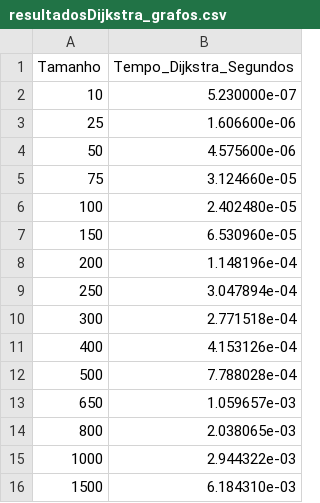
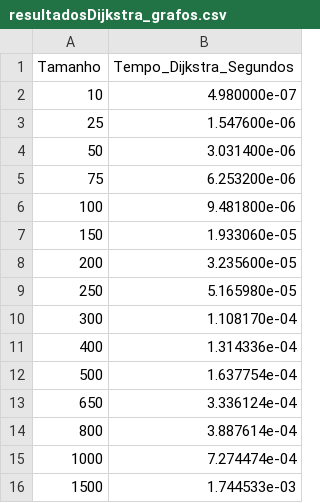
Before and after one commit to igoricda/PAA2, a CSV file: resultadosDijkstra_grafos.csv, drawn as a sheet.

```diff
--- a/resultadosDijkstra_grafos.csv
+++ b/resultadosDijkstra_grafos.csv
@@ -1,16 +1,16 @@
 Tamanho;Tempo_Dijkstra_Segundos;
-10;5.230000e-07
-25;1.606600e-06
-50;4.575600e-06
-75;3.124660e-05
-100;2.402480e-05
-150;6.530960e-05
-200;1.148196e-04
-250;3.047894e-04
-300;2.771518e-04
-400;4.153126e-04
-500;7.788028e-04
-650;1.059657e-03
-800;2.038065e-03
-1000;2.944322e-03
-1500;6.184310e-03
+10;4.980000e-07
+25;1.547600e-06
+50;3.031400e-06
+75;6.253200e-06
+100;9.481800e-06
+150;1.933060e-05
+200;3.235600e-05
+250;5.165980e-05
+300;1.108170e-04
+400;1.314336e-04
+500;1.637754e-04
+650;3.336124e-04
+800;3.887614e-04
+1000;7.274474e-04
+1500;1.744533e-03
```
Also changed, not shown: resultadosBellmanFord_grafos.csv, 13 other files.
